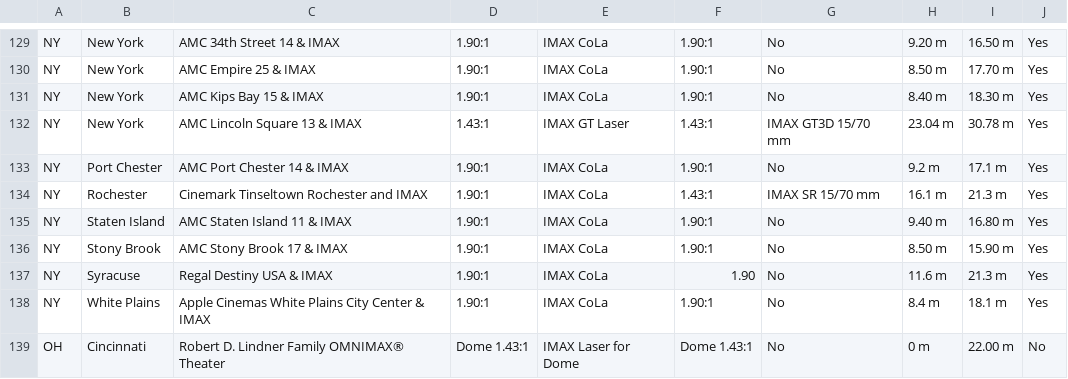
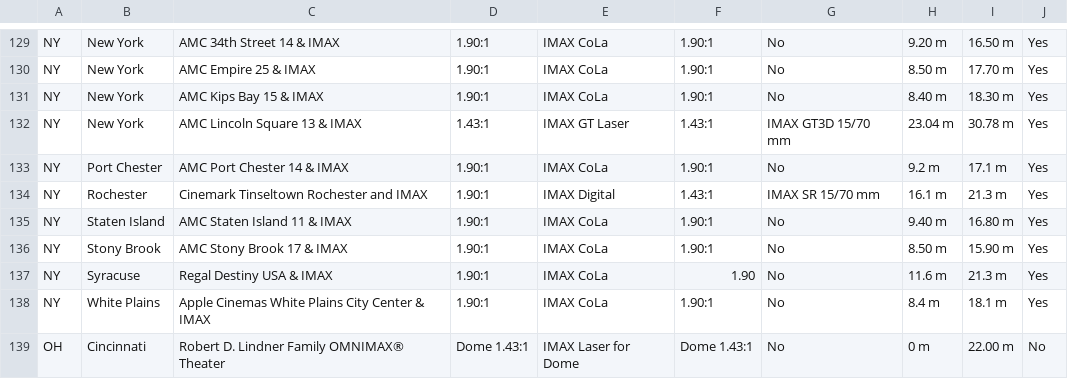
Before and after one commit to r-imax/imaxguide, a CSV file: data/americas/unitedstates.csv, drawn as a sheet; only a part is shown, gaps mark what is left out.

Commit message:
Update IMAX type for Cinemark Tinseltown Rochester
The digital system is the legacy IDS, also known as "Xenon". There is no Laser upgrade at this time.

```diff
--- a/data/americas/unitedstates.csv
+++ b/data/americas/unitedstates.csv
@@ -133,3 +133,3 @@ NY,New York,AMC Lincoln Square 13 & IMAX,1.43:1,IMAX GT Laser,1.43:1,IMAX GT3D 1
 NY,Port Chester,AMC Port Chester 14 & IMAX,1.90:1,IMAX CoLa,1.90:1,No,9.2 m,17.1 m,Yes
-NY,Rochester,Cinemark Tinseltown Rochester and IMAX,1.90:1,IMAX CoLa,1.43:1,IMAX SR 15/70 mm,16.1 m,21.3 m,Yes
+NY,Rochester,Cinemark Tinseltown Rochester and IMAX,1.90:1,IMAX Digital,1.43:1,IMAX SR 15/70 mm,16.1 m,21.3 m,Yes
 NY,Staten Island,AMC Staten Island 11 & IMAX,1.90:1,IMAX CoLa,1.90:1,No,9.40 m,16.80 m,Yes
```
